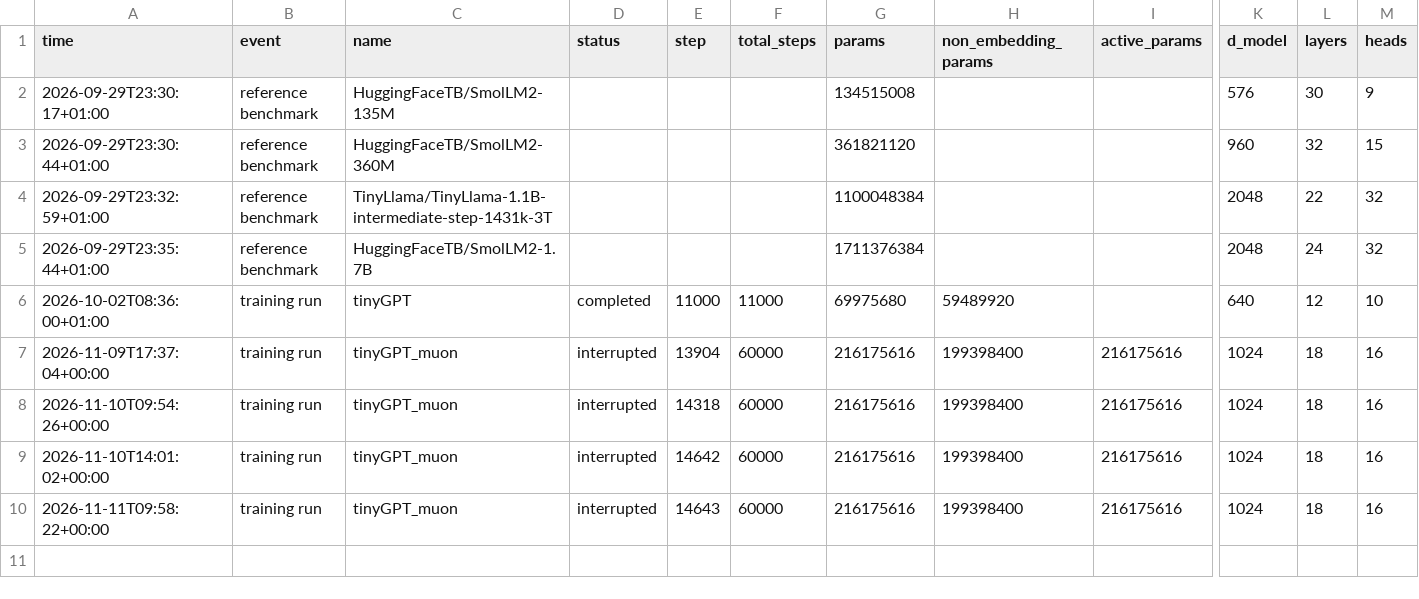
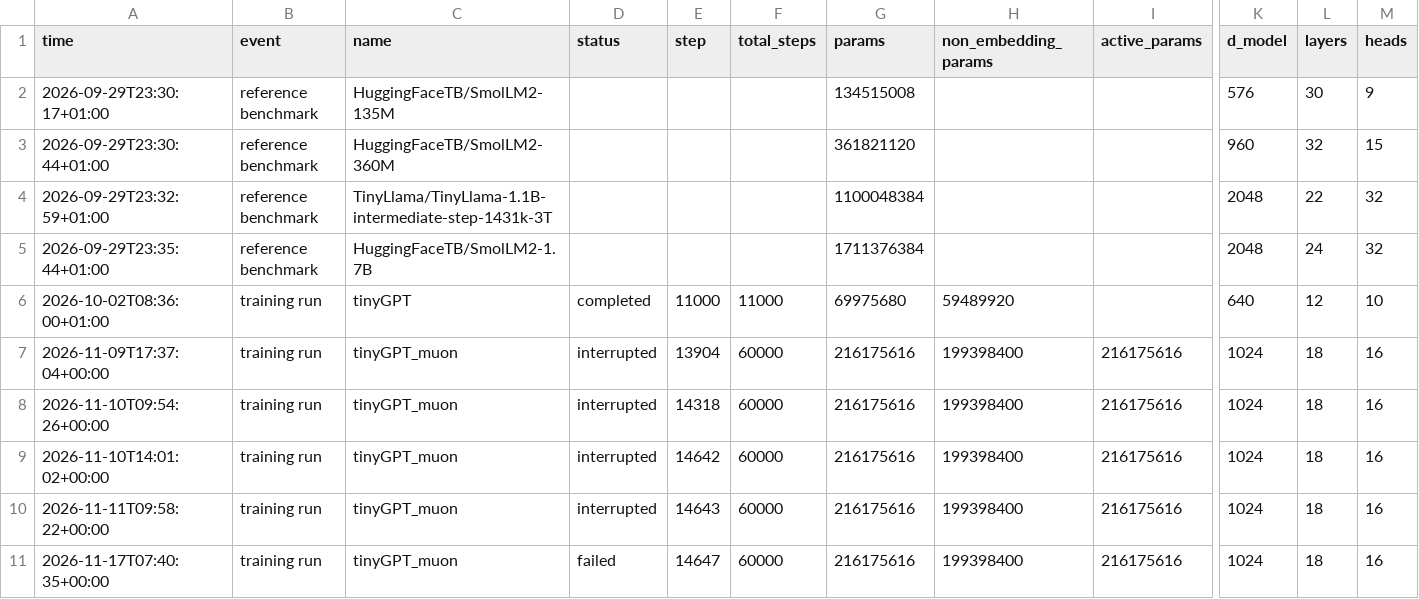
Before and after one commit to AlfredPgen/Local-AI, a CSV file: results/experiments.csv, drawn as a sheet; only a part is shown, gaps mark what is left out; rows hold the shown columns only; the diff names each change by its address in the sheet, - before the commit and + after, or states it on an @@ line.

Commit message:
Experiments: training run tinyGPT_muon failed

```diff
--- a/results/experiments.csv
+++ b/results/experiments.csv
+row 11: 2026-11-17T07:40:35+00:00 | training run | tinyGPT_muon | failed | 14647 | 60000 | 216175616 | 199398400 | 216175616 | 1024 | 18 | 16
```
